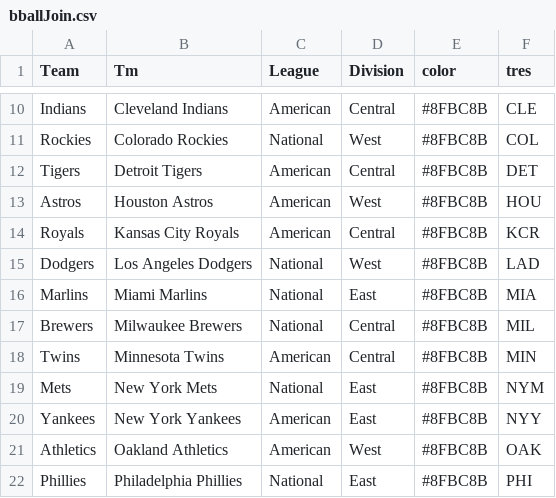
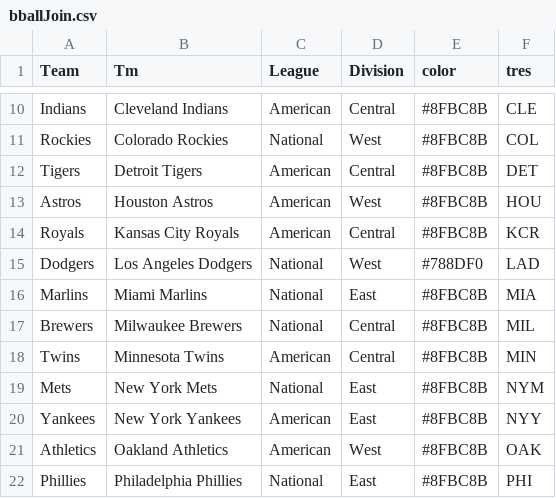
Before and after one commit to timbroderick/pybaseball, a CSV file: csv/bballJoin.csv, drawn as a sheet; only a part is shown, gaps mark what is left out.

```diff
--- a/csv/bballJoin.csv
+++ b/csv/bballJoin.csv
@@ -14,3 +14,3 @@ Astros,Houston Astros,American,West,#8FBC8B,HOU
 Royals,Kansas City Royals,American,Central,#8FBC8B,KCR
-Dodgers,Los Angeles Dodgers,National,West,#8FBC8B,LAD
+Dodgers,Los Angeles Dodgers,National,West,#788DF0,LAD
 Marlins,Miami Marlins,National,East,#8FBC8B,MIA
```
Also changed, not shown: csv/BSselect.csv, csv/PSselect.csv, 38 other files.
